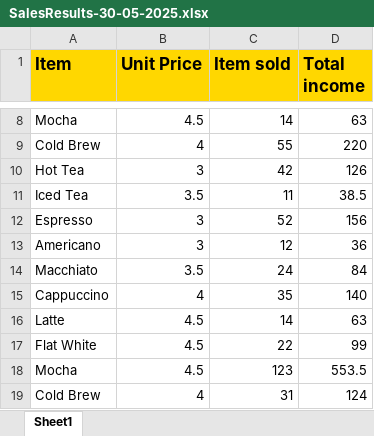
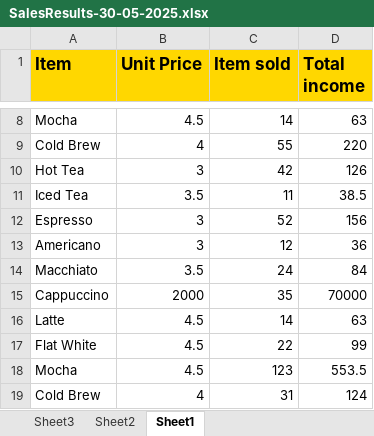
Before and after one commit to cojocariv/excel-report-consolidation, an Excel workbook: sales results/SalesResults-30-05-2025.xlsx, sheet Sheet1, drawn as a sheet; only a part is shown, gaps mark what is left out; values as stored, in another font and other column widths than the file's, no borders; the diff names each change by its address in the sheet, - before the commit and + after, or states it on an @@ line.

```diff
--- a/sales results/SalesResults-30-05-2025.xlsx (sheet Sheet1)
+++ b/sales results/SalesResults-30-05-2025.xlsx (sheet Sheet1)
+sheet tab: Sheet3
+sheet tab: Sheet2
-B15 (Unit Price): 4
+B15 (Unit Price): 2000
-D15 (Total income): 140
+D15 (Total income): 70000
```
Also changed, not shown: charts or pictures, daily reports/Coffee Shop 3.xlsx, 15 other files.
